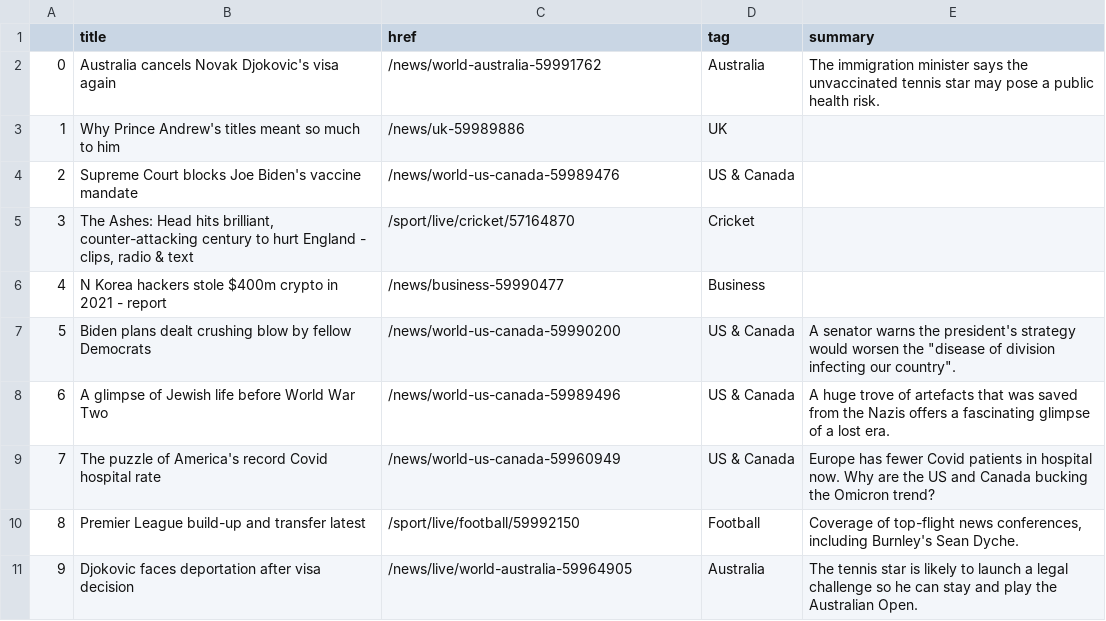
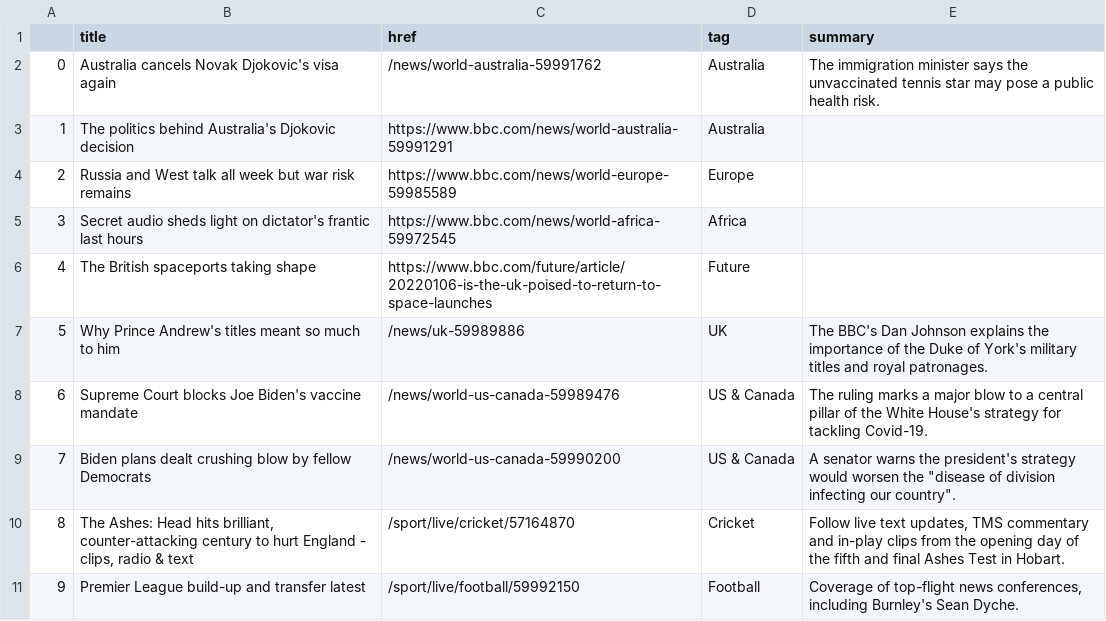
Before and after one commit to tunabellybella/Scraper, a CSV file: bbc-headlines.csv, drawn as a sheet; only a part is shown; the diff covers the shown part only.

```diff
--- a/bbc-headlines.csv
+++ b/bbc-headlines.csv
@@ -2,10 +2,10 @@
 0,Australia cancels Novak Djokovic's visa again,/news/world-australia-59991762,Australia,The immigration minister says the unvaccinated tennis star may pose a public health risk.
-1,Why Prince Andrew's titles meant so much to him,/news/uk-59989886,UK,
-2,Supreme Court blocks Joe Biden's vaccine mandate,/news/world-us-canada-59989476,US & Canada,
-3,"The Ashes: Head hits brilliant, counter-attacking century to hurt England - clips, radio & text",/sport/live/cricket/57164870,Cricket,
-4,N Korea hackers stole $400m crypto in 2021 - report,/news/business-59990477,Business,
-5,Biden plans dealt crushing blow by fellow Democrats,/news/world-us-canada-59990200,US & Canada,"A senator warns the president's strategy would worsen the ""disease of division infecting our country""."
-6,A glimpse of Jewish life before World War Two,/news/world-us-canada-59989496,US & Canada,A huge trove of artefacts that was saved from the Nazis offers a fascinating glimpse of a lost era.
-7,The puzzle of America's record Covid hospital rate,/news/world-us-canada-59960949,US & Canada,Europe has fewer Covid patients in hospital now. Why are the US and Canada bucking the Omicron trend?
-8,Premier League build-up and transfer latest,/sport/live/football/59992150,Football,"Coverage of top-flight news conferences, including Burnley's Sean Dyche."
-9,Djokovic faces deportation after visa decision,/news/live/world-australia-59964905,Australia,The tennis star is likely to launch a legal challenge so he can stay and play the Australian Open.
+1,The politics behind Australia's Djokovic decision,https://www.bbc.com/news/world-australia-59991291,Australia,
+2,Russia and West talk all week but war risk remains,https://www.bbc.com/news/world-europe-59985589,Europe,
+3,Secret audio sheds light on dictator's frantic last hours,https://www.bbc.com/news/world-africa-59972545,Africa,
+4,The British spaceports taking shape,https://www.bbc.com/future/article/20220106-is-the-uk-poised-to-return-to-space-launches,Future,
+5,Why Prince Andrew's titles meant so much to him,/news/uk-59989886,UK,The BBC's Dan Johnson explains the importance of the Duke of York's military titles and royal patronages.
+6,Supreme Court blocks Joe Biden's vaccine mandate,/news/world-us-canada-59989476,US & Canada,The ruling marks a major blow to a central pillar of the White House's strategy for tackling Covid-19.
+7,Biden plans dealt crushing blow by fellow Democrats,/news/world-us-canada-59990200,US & Canada,"A senator warns the president's strategy would worsen the ""disease of division infecting our country""."
+8,"The Ashes: Head hits brilliant, counter-attacking century to hurt England - clips, radio & text",/sport/live/cricket/57164870,Cricket,"Follow live text updates, TMS commentary and in-play clips from the opening day of the fifth and final Ashes Test in Hobart."
+9,Premier League build-up and transfer latest,/sport/live/football/59992150,Football,"Coverage of top-flight news conferences, including Burnley's Sean Dyche."
```
Also changed, not shown: 21 edited cells elsewhere in this file.
